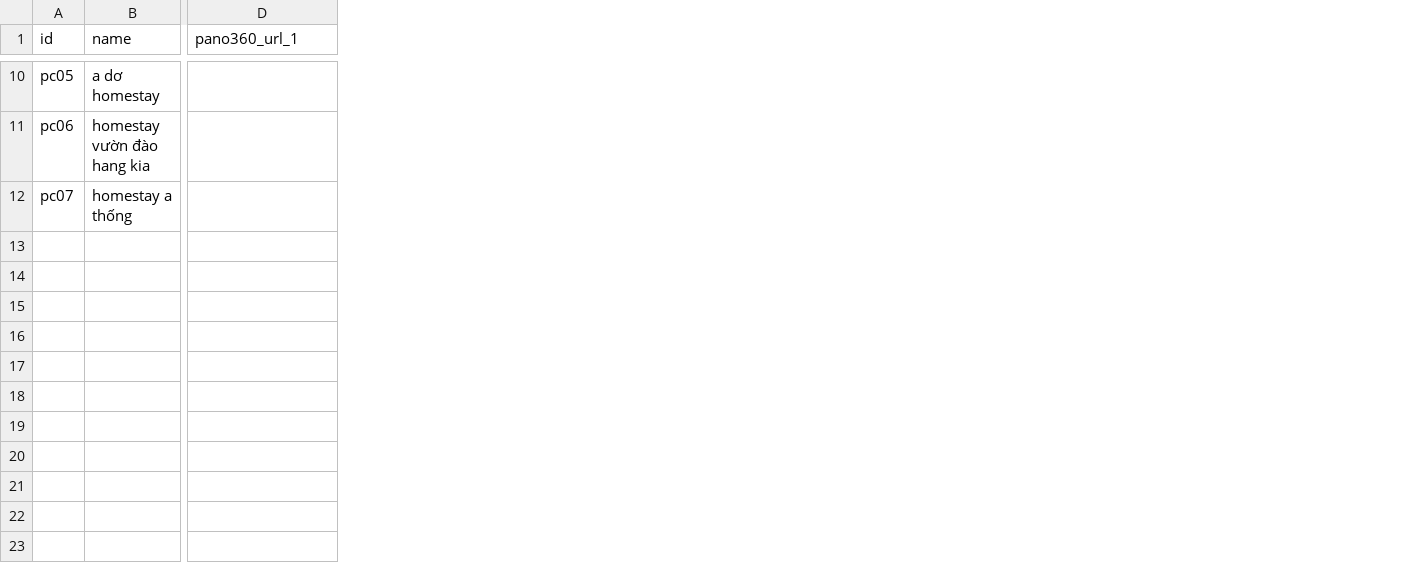
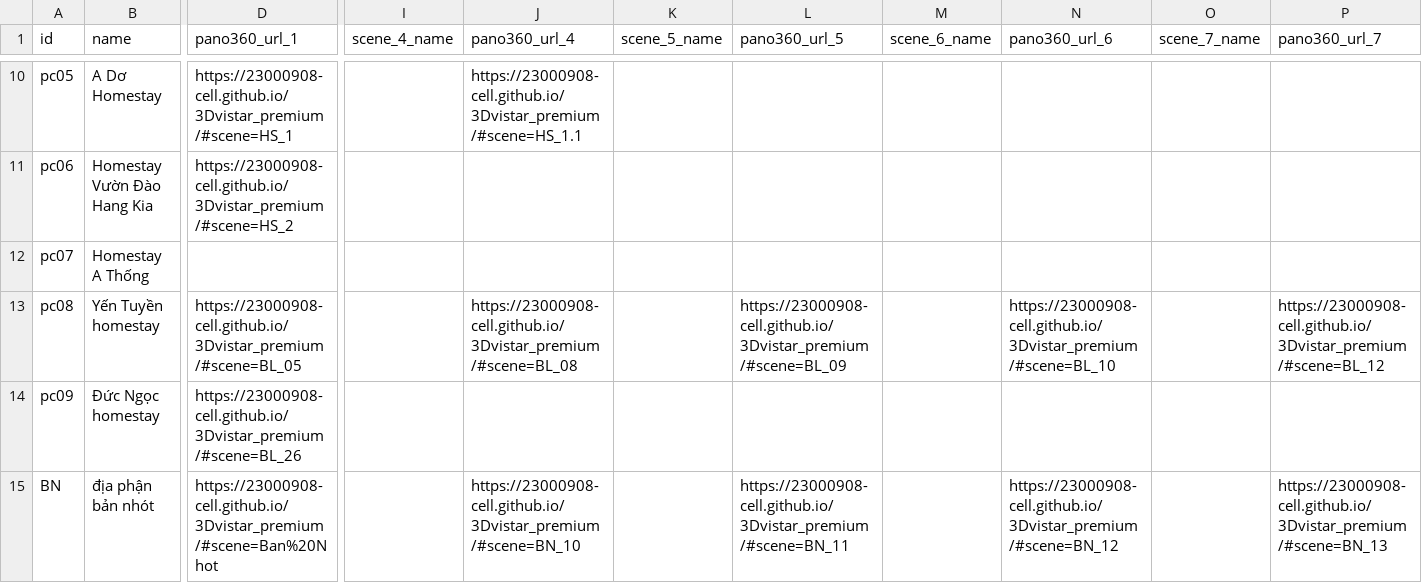
Before and after one commit to gautle/nckh2026, a CSV file: data/pano360_scene_mapping_template.csv, drawn as a sheet; only a part is shown, gaps mark what is left out; rows hold the shown columns only; the diff covers the shown part only; the diff names each change by its address in the sheet, - before the commit and + after, or states it on an @@ line.

```diff
--- a/data/pano360_scene_mapping_template.csv
+++ b/data/pano360_scene_mapping_template.csv
+column I (scene_4_name), empty
+column J (pano360_url_4), row 10: https://23000908-cell.github.io/3Dvistar_premium/#scene=HS_1.1
+column K (scene_5_name), empty
+column L (pano360_url_5), empty
+column M (scene_6_name), empty
+column N (pano360_url_6), empty
+column O (scene_7_name), empty
+column P (pano360_url_7), empty
-B10 (name): a dơ homestay
+B10 (name): A Dơ Homestay
-D10 (pano360_url_1): (empty)
+D10 (pano360_url_1): https://23000908-cell.github.io/3Dvistar_premium/#scene=HS_1
-B11 (name): homestay vườn đào hang kia
+B11 (name): Homestay Vườn Đào Hang Kia
-D11 (pano360_url_1): (empty)
+D11 (pano360_url_1): https://23000908-cell.github.io/3Dvistar_premium/#scene=HS_2
-B12 (name): homestay a thống
+B12 (name): Homestay A Thống
+row 13: pc08 | Yến Tuyền homestay | https://23000908-cell.github.io/3Dvistar_premium/#scene=BL_05 |  | https://23000908-cell.github.io/3Dvistar_premium/#scene=BL_08 |  | https://23000908-cell.github.io/3Dvistar_premium/#scene=BL_09 |  | https://23000908-cell.github.io/3Dvistar_premium/#scene=BL_10 |  | https://23000908-cell.github.io/3Dvistar_premium/#scene=BL_12
+row 14: pc09 | Đức Ngọc homestay | https://23000908-cell.github.io/3Dvistar_premium/#scene=BL_26
+row 15: BN | địa phận bản nhót | https://23000908-cell.github.io/3Dvistar_premium/#scene=Ban%20Nhot |  | https://23000908-cell.github.io/3Dvistar_premium/#scene=BN_10 |  | https://23000908-cell.github.io/3Dvistar_premium/#scene=BN_11 |  | https://23000908-cell.github.io/3Dvistar_premium/#scene=BN_12 |  | https://23000908-cell.github.io/3Dvistar_premium/#scene=BN_13
```
Also changed, not shown: 3 added rows, 3 removed rows and 24 edited cells elsewhere in this file, data/dữ liệu điểm - mau_google_sheet_places_template.csv, data/pano360_mapping_template.csv, 7 other files.
